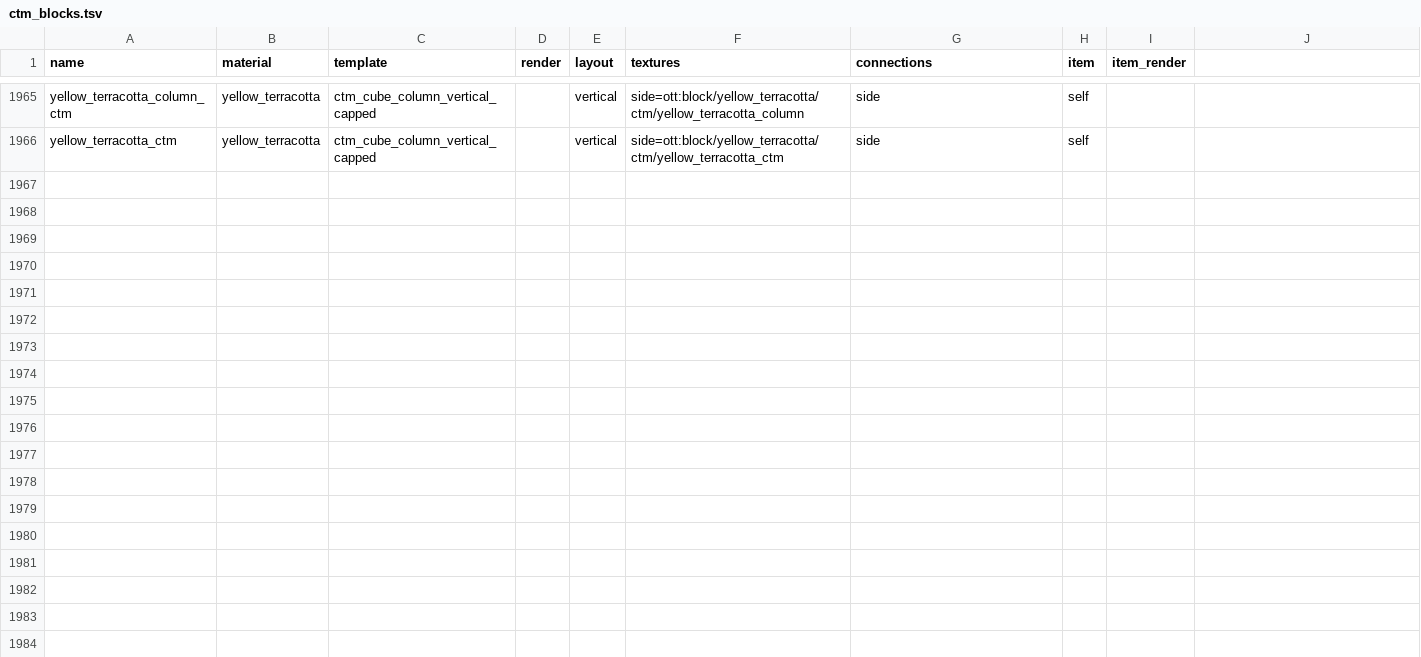
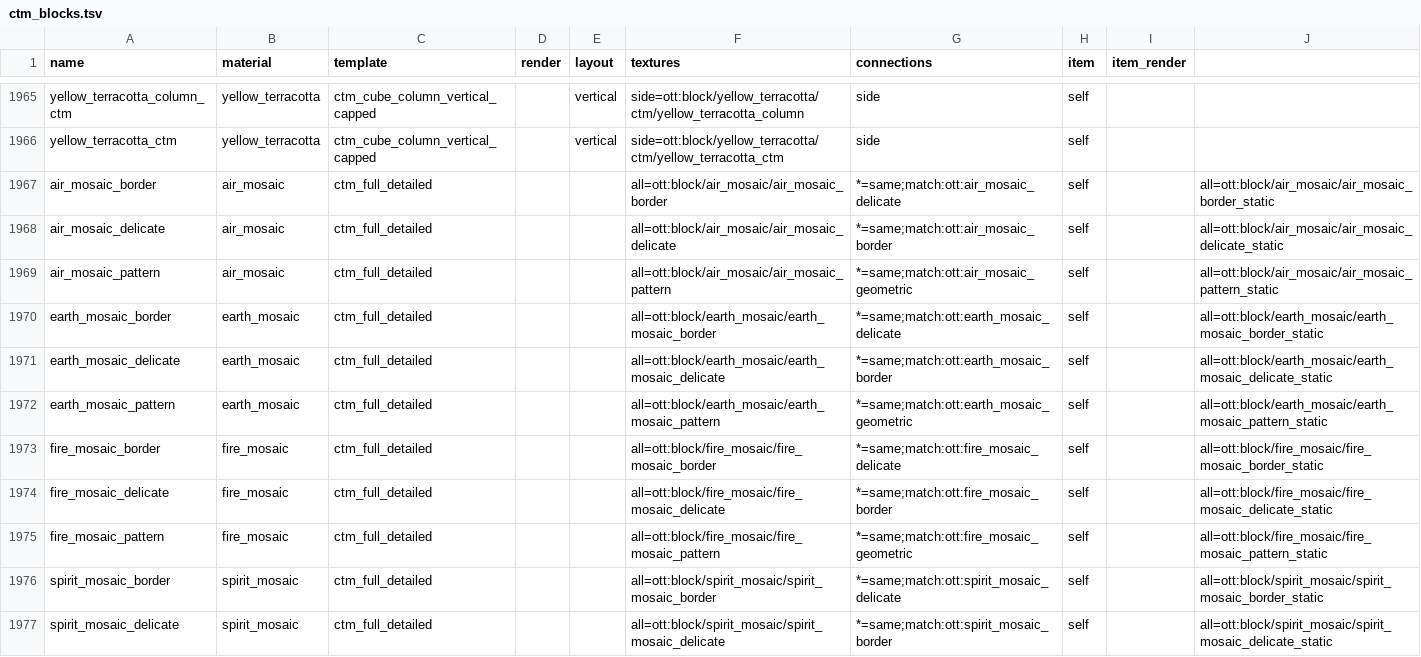
Before and after one commit to rainweaver76/ott, a TSV file: ott_blocks/src/main/resources/assets/ott/ctm_blocks.tsv, drawn as a sheet; only a part is shown, gaps mark what is left out; the diff covers the shown part only.

```diff
--- a/ott_blocks/src/main/resources/assets/ott/ctm_blocks.tsv
+++ b/ott_blocks/src/main/resources/assets/ott/ctm_blocks.tsv
@@ -1966 +1966,12 @@ yellow_terracotta_column_ctm	yellow_terracotta	ctm_cube_column_vertical_capped
 yellow_terracotta_ctm	yellow_terracotta	ctm_cube_column_vertical_capped		vertical	side=ott:block/yellow_terracotta/ctm/yellow_terracotta_ctm	side	self	
+air_mosaic_border	air_mosaic	ctm_full_detailed			all=ott:block/air_mosaic/air_mosaic_border	*=same;match:ott:air_mosaic_delicate	self		all=ott:block/air_mosaic/air_mosaic_border_static
+air_mosaic_delicate	air_mosaic	ctm_full_detailed			all=ott:block/air_mosaic/air_mosaic_delicate	*=same;match:ott:air_mosaic_border	self		all=ott:block/air_mosaic/air_mosaic_delicate_static
+air_mosaic_pattern	air_mosaic	ctm_full_detailed			all=ott:block/air_mosaic/air_mosaic_pattern	*=same;match:ott:air_mosaic_geometric	self		all=ott:block/air_mosaic/air_mosaic_pattern_static
+earth_mosaic_border	earth_mosaic	ctm_full_detailed			all=ott:block/earth_mosaic/earth_mosaic_border	*=same;match:ott:earth_mosaic_delicate	self		all=ott:block/earth_mosaic/earth_mosaic_border_static
+earth_mosaic_delicate	earth_mosaic	ctm_full_detailed			all=ott:block/earth_mosaic/earth_mosaic_delicate	*=same;match:ott:earth_mosaic_border	self		all=ott:block/earth_mosaic/earth_mosaic_delicate_static
+earth_mosaic_pattern	earth_mosaic	ctm_full_detailed			all=ott:block/earth_mosaic/earth_mosaic_pattern	*=same;match:ott:earth_mosaic_geometric	self		all=ott:block/earth_mosaic/earth_mosaic_pattern_static
+fire_mosaic_border	fire_mosaic	ctm_full_detailed			all=ott:block/fire_mosaic/fire_mosaic_border	*=same;match:ott:fire_mosaic_delicate	self		all=ott:block/fire_mosaic/fire_mosaic_border_static
+fire_mosaic_delicate	fire_mosaic	ctm_full_detailed			all=ott:block/fire_mosaic/fire_mosaic_delicate	*=same;match:ott:fire_mosaic_border	self		all=ott:block/fire_mosaic/fire_mosaic_delicate_static
+fire_mosaic_pattern	fire_mosaic	ctm_full_detailed			all=ott:block/fire_mosaic/fire_mosaic_pattern	*=same;match:ott:fire_mosaic_geometric	self		all=ott:block/fire_mosaic/fire_mosaic_pattern_static
+spirit_mosaic_border	spirit_mosaic	ctm_full_detailed			all=ott:block/spirit_mosaic/spirit_mosaic_border	*=same;match:ott:spirit_mosaic_delicate	self		all=ott:block/spirit_mosaic/spirit_mosaic_border_static
+spirit_mosaic_delicate	spirit_mosaic	ctm_full_detailed			all=ott:block/spirit_mosaic/spirit_mosaic_delicate	*=same;match:ott:spirit_mosaic_border	self		all=ott:block/spirit_mosaic/spirit_mosaic_delicate_static
```
Also changed, not shown: 10 added rows elsewhere in this file, 33 other files.
